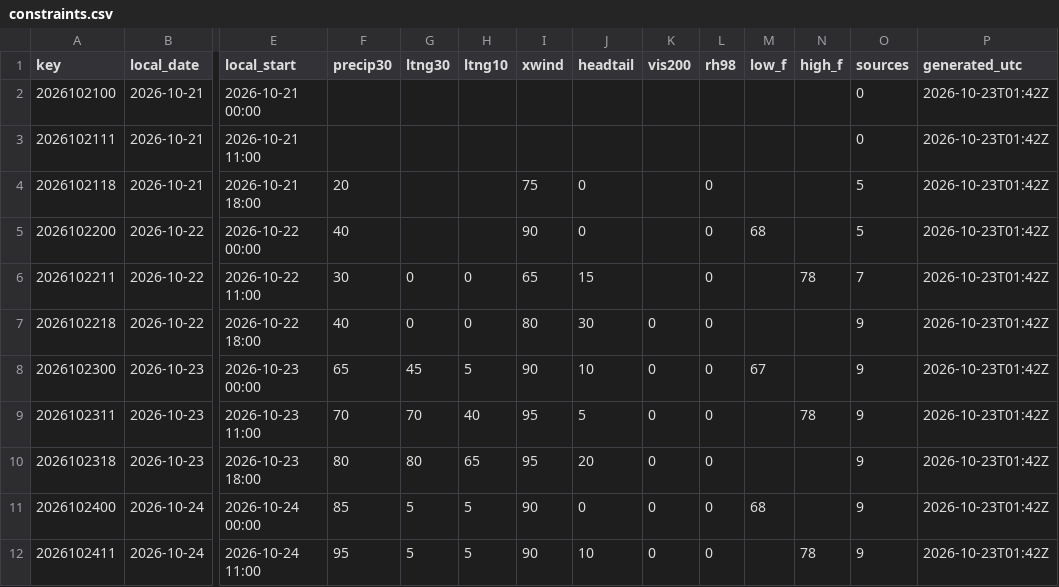
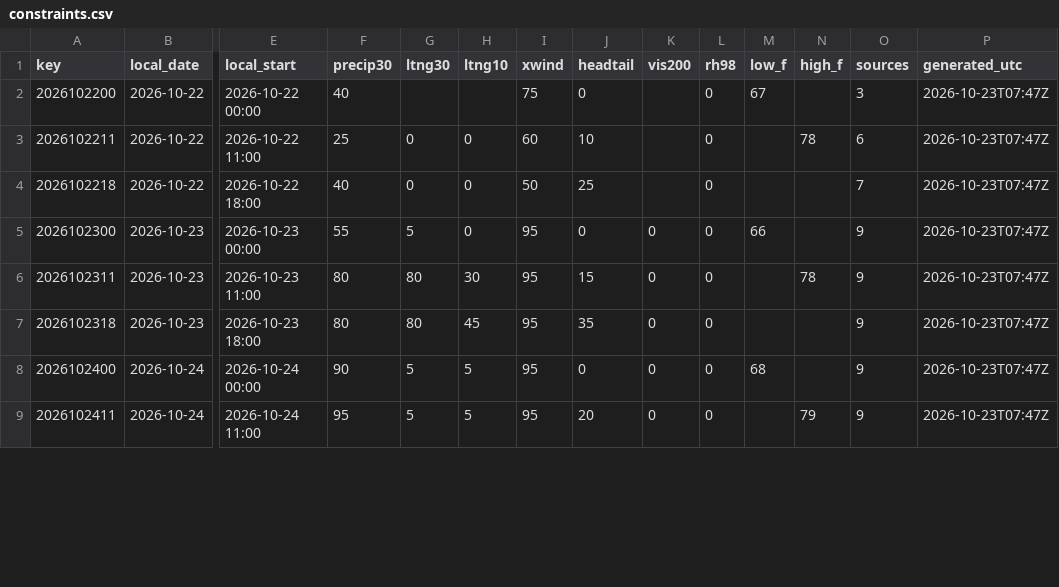
Before and after one commit to cyclonecizek/SLFWeather, a CSV file: docs/data/constraints.csv, drawn as a sheet; only a part is shown, gaps mark what is left out; removed rows and columns are numbered as before the commit, all else as after; rows hold the shown columns only; the diff covers the shown part only; the diff names each change by its address in the sheet, - before the commit and + after, or states it on an @@ line.

```diff
--- a/docs/data/constraints.csv
+++ b/docs/data/constraints.csv
-row 2: 2026102100 | 2026-10-21 | 2026-10-21 00:00 |  |  |  |  |  |  |  |  |  | 0 | 2026-10-23T01:42Z
-row 3: 2026102111 | 2026-10-21 | 2026-10-21 11:00 |  |  |  |  |  |  |  |  |  | 0 | 2026-10-23T01:42Z
-row 4: 2026102118 | 2026-10-21 | 2026-10-21 18:00 | 20 |  |  | 75 | 0 |  | 0 |  |  | 5 | 2026-10-23T01:42Z
-I2 (xwind): 90
+I2 (xwind): 75
-M2 (low_f): 68
+M2 (low_f): 67
-O2 (sources): 5
+O2 (sources): 3
-P2:P9 (generated_utc): 2026-10-23T01:42Z
+P2:P9 (generated_utc): 2026-10-23T07:47Z
-F3 (precip30): 30
+F3 (precip30): 25
-I3 (xwind): 65
+I3 (xwind): 60
-J3 (headtail): 15
+J3 (headtail): 10
-O3 (sources): 7
+O3 (sources): 6
-I4 (xwind): 80
+I4 (xwind): 50
-J4 (headtail): 30
+J4 (headtail): 25
-K4 (vis200): 0
+K4 (vis200): (empty)
-O4 (sources): 9
+O4 (sources): 7
-F5 (precip30): 65
+F5 (precip30): 55
-G5 (ltng30): 45
+G5 (ltng30): 5
-H5 (ltng10): 5
+H5 (ltng10): 0
-I5 (xwind): 90
+I5 (xwind): 95
-J5 (headtail): 10
+J5 (headtail): 0
-M5 (low_f): 67
+M5 (low_f): 66
-F6 (precip30): 70
+F6 (precip30): 80
-G6 (ltng30): 70
+G6 (ltng30): 80
-H6 (ltng10): 40
+H6 (ltng10): 30
-J6 (headtail): 5
+J6 (headtail): 15
-H7 (ltng10): 65
+H7 (ltng10): 45
-J7 (headtail): 20
+J7 (headtail): 35
-F8 (precip30): 85
+F8 (precip30): 90
-I8:I9 (xwind): 90
+I8:I9 (xwind): 95
-J9 (headtail): 10
+J9 (headtail): 20
-N9 (high_f): 78
+N9 (high_f): 79
```
Also changed, not shown: 3 added rows and 59 edited cells elsewhere in this file, docs/data/GFS_upper_air_KTTS.csv, docs/data/KTTS_ENS_wind.csv, 10 other files.
